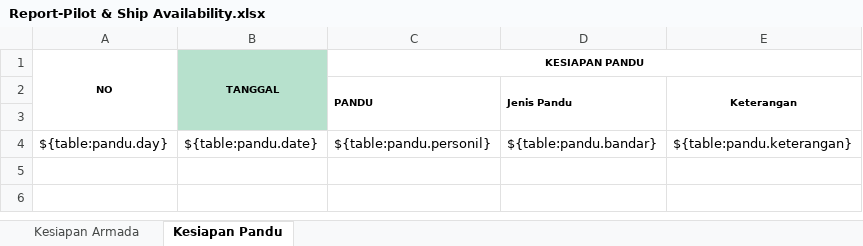
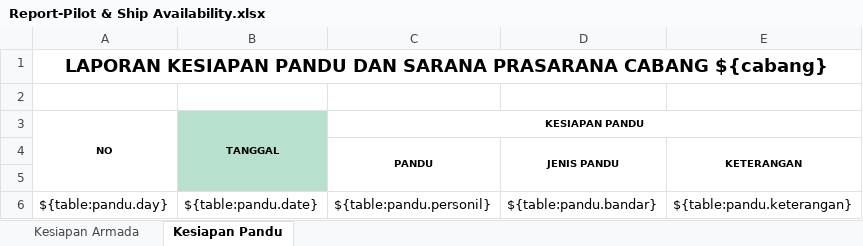
Before and after one commit to danangapp/simpanda_oracle, an Excel workbook: report/Report-Pilot & Ship Availability.xlsx, sheet Kesiapan Pandu, drawn as a sheet; values as stored, in another font and other column widths than the file's, no borders; removed rows and columns are numbered as before the commit, all else as after; the diff names each change by its address in the sheet, - before the commit and + after, or states it on an @@ line.

```diff
--- a/report/Report-Pilot & Ship Availability.xlsx (sheet Kesiapan Pandu)
+++ b/report/Report-Pilot & Ship Availability.xlsx (sheet Kesiapan Pandu)
+row 1: LAPORAN KESIAPAN PANDU DAN SARANA PRASARANA CABANG ${cabang}
+row 2: (empty)
-row 2:  |  | PANDU | Jenis Pandu | Keterangan
+row 4:  |  | PANDU | JENIS PANDU | KETERANGAN
```
Also changed, not shown: sheet Kesiapan Armada, report/Custom Report - Asset Stasiun Pandu.xlsx, report/Report-Pelaporan Manajemen- Laporan Produksi dan Pendapatan Pandu.xlsx, 2 other files.
